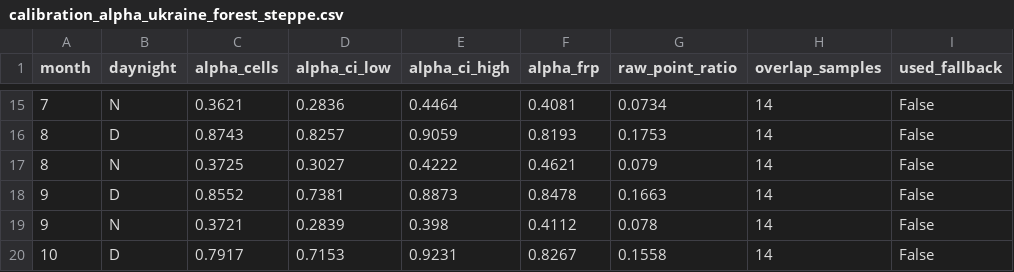
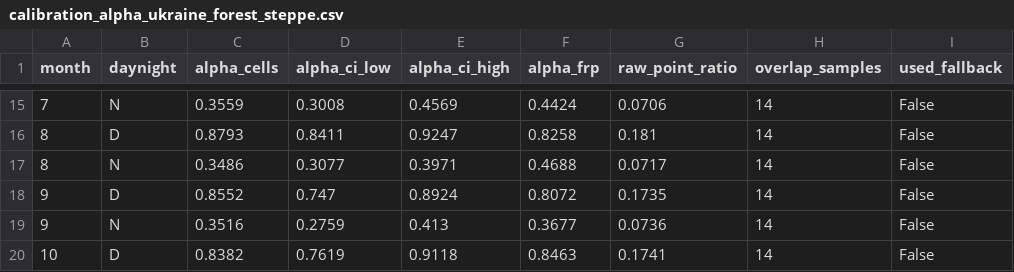
Before and after one commit to Goshanich/fire-harmonizer, a CSV file: data/processed/calibration_alpha_ukraine_forest_steppe.csv, drawn as a sheet; only a part is shown, gaps mark what is left out; the diff covers the shown part only.

```diff
--- a/data/processed/calibration_alpha_ukraine_forest_steppe.csv
+++ b/data/processed/calibration_alpha_ukraine_forest_steppe.csv
@@ -15,6 +15,6 @@ month,daynight,alpha_cells,alpha_ci_low,alpha_ci_high,alpha_frp,raw_point_ratio,
-7,N,0.3621,0.2836,0.4464,0.4081,0.0734,14,False
-8,D,0.8743,0.8257,0.9059,0.8193,0.1753,14,False
-8,N,0.3725,0.3027,0.4222,0.4621,0.079,14,False
-9,D,0.8552,0.7381,0.8873,0.8478,0.1663,14,False
-9,N,0.3721,0.2839,0.398,0.4112,0.078,14,False
-10,D,0.7917,0.7153,0.9231,0.8267,0.1558,14,False
+7,N,0.3559,0.3008,0.4569,0.4424,0.0706,14,False
+8,D,0.8793,0.8411,0.9247,0.8258,0.181,14,False
+8,N,0.3486,0.3077,0.3971,0.4688,0.0717,14,False
+9,D,0.8552,0.747,0.8924,0.8072,0.1735,14,False
+9,N,0.3516,0.2759,0.413,0.3677,0.0736,14,False
+10,D,0.8382,0.7619,0.9118,0.8463,0.1741,14,False
```
Also changed, not shown: 83 edited cells elsewhere in this file, data/processed/calibration_alpha_california_usa.csv, data/processed/calibration_alpha_cordoba_argentina.csv, 11 other files.
